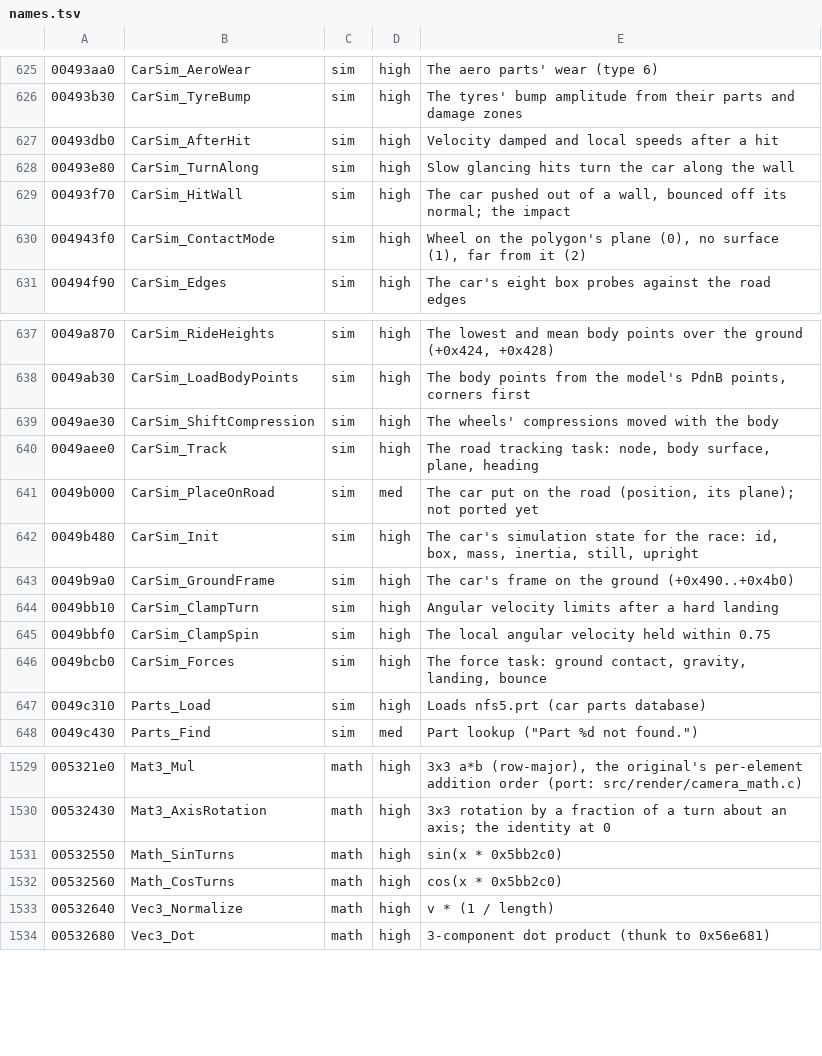
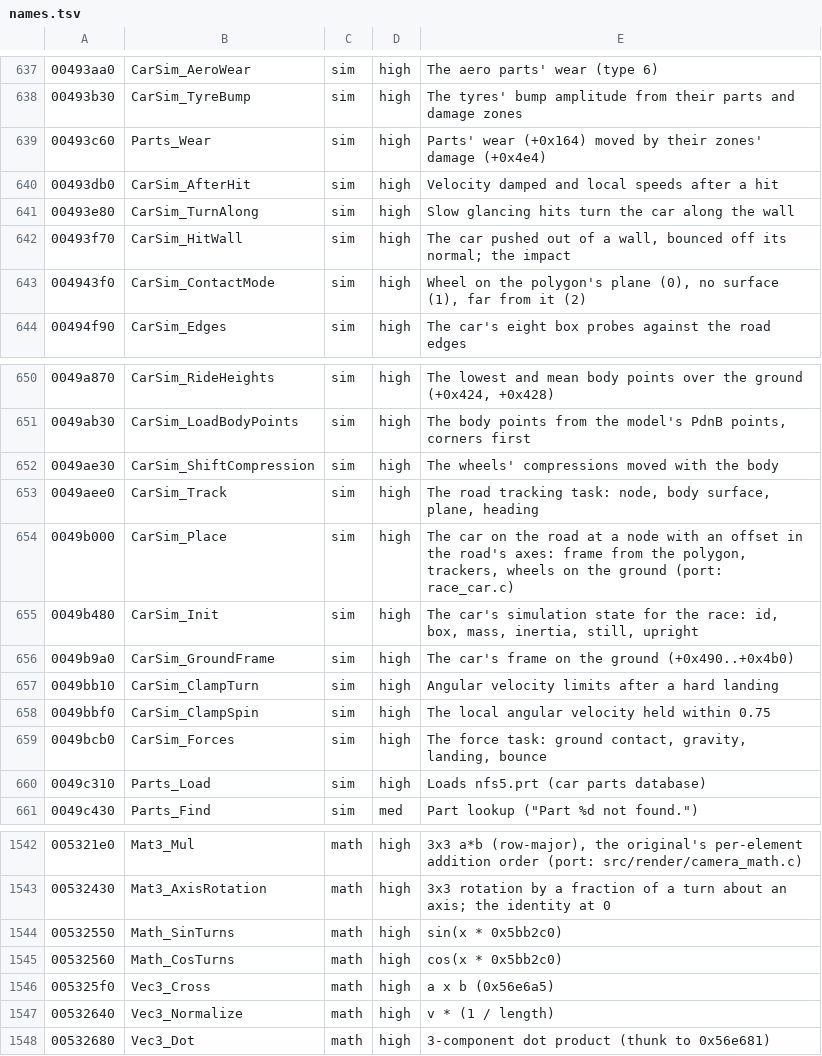
Before and after one commit to emdzej/opennfspu, a TSV file: tools/ghidra/names.tsv, drawn as a sheet; only a part is shown, gaps mark what is left out; the diff covers the shown part only.

```diff
--- a/tools/ghidra/names.tsv
+++ b/tools/ghidra/names.tsv
@@ -626,2 +638,3 @@
 00493b30	CarSim_TyreBump	sim	high	The tyres' bump amplitude from their parts and damage zones
+00493c60	Parts_Wear	sim	high	Parts' wear (+0x164) moved by their zones' damage (+0x4e4)
 00493db0	CarSim_AfterHit	sim	high	Velocity damped and local speeds after a hit
@@ -640,3 +653,3 @@
 0049aee0	CarSim_Track	sim	high	The road tracking task: node, body surface, plane, heading
-0049b000	CarSim_PlaceOnRoad	sim	med	The car put on the road (position, its plane); not ported yet
+0049b000	CarSim_Place	sim	high	The car on the road at a node with an offset in the road's axes: frame from the polygon, trackers, wheels on the ground (port: race_car.c)
 0049b480	CarSim_Init	sim	high	The car's simulation state for the race: id, box, mass, inertia, still, upright
@@ -1532,2 +1545,3 @@
 00532560	Math_CosTurns	math	high	cos(x * 0x5bb2c0)
+005325f0	Vec3_Cross	math	high	a x b (0x56e6a5)
 00532640	Vec3_Normalize	math	high	v * (1 / length)
```
Also changed, not shown: 12 added rows and 2 edited cells elsewhere in this file, 17 other files.
